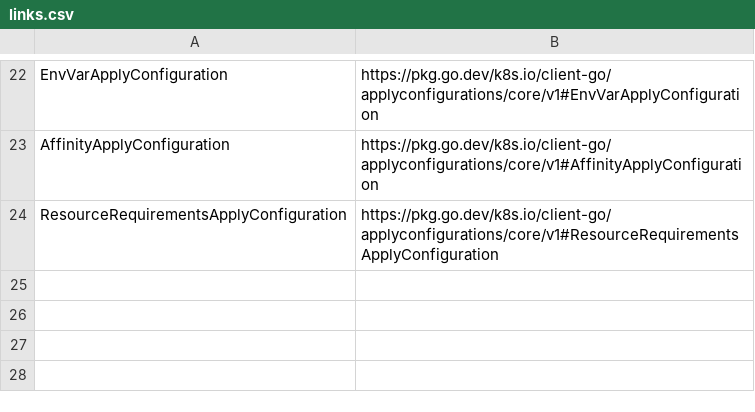
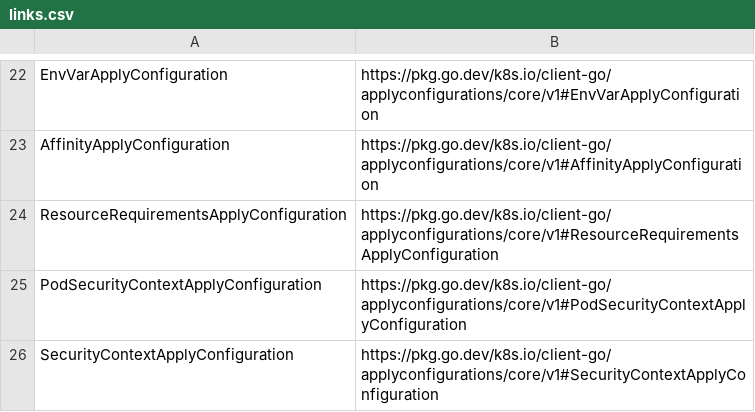
Before and after one commit to cybozu-go/moco, a CSV file: docs/links.csv, drawn as a sheet; only a part is shown, gaps mark what is left out; the diff names each change by its address in the sheet, - before the commit and + after, or states it on an @@ line.

Commit message:
Add podSecurityContext and containerSecurityContext to JobConfig
Backup and restore job Pods could not run in namespaces that enforce the
"restricted" Pod Security Standard, because JobConfig had no way to set
their security context.

The new optional fields are used as the base, and MOCO fills only the
unset fields with its existing defaults (fsGroup, fsGroupChangePolicy,
readOnlyRootFilesystem, and runAsUser/runAsGroup for the backup
container). When the fields are not set, the generated job specs are
unchanged.

Fixes #949

Signed-off-by: Karsten Dambekalns <karsten@dambekalns.de>

```diff
--- a/docs/links.csv
+++ b/docs/links.csv
+row 25: PodSecurityContextApplyConfiguration | https://pkg.go.dev/k8s.io/client-go/applyconfigurations/core/v1#PodSecurityContextApplyConfiguration
+row 26: SecurityContextApplyConfiguration | https://pkg.go.dev/k8s.io/client-go/applyconfigurations/core/v1#SecurityContextApplyConfiguration
```
Also changed, not shown: 12 other files.
